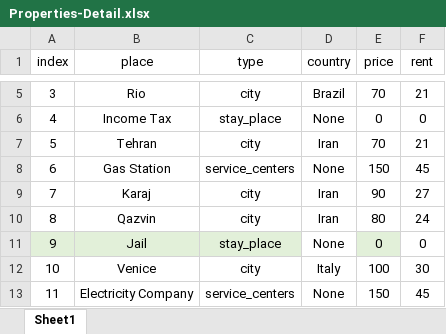
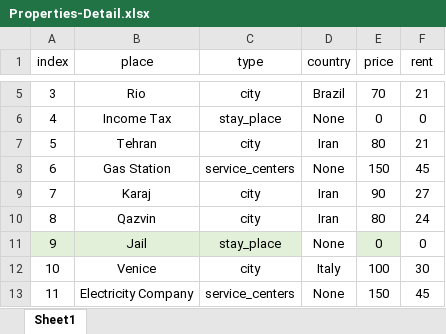
Before and after one commit to poripouria/Monopoly-Game, an Excel workbook: _Data/Properties-Detail.xlsx, sheet Sheet1, drawn as a sheet; only a part is shown, gaps mark what is left out; values as stored, in another font and other column widths than the file's, no borders; table styles not drawn; the diff names each change by its address in the sheet, - before the commit and + after, or states it on an @@ line.

Commit message:
Change Tehran price

```diff
--- a/_Data/Properties-Detail.xlsx (sheet Sheet1)
+++ b/_Data/Properties-Detail.xlsx (sheet Sheet1)
-E7 (price): 70
+E7 (price): 80
```
